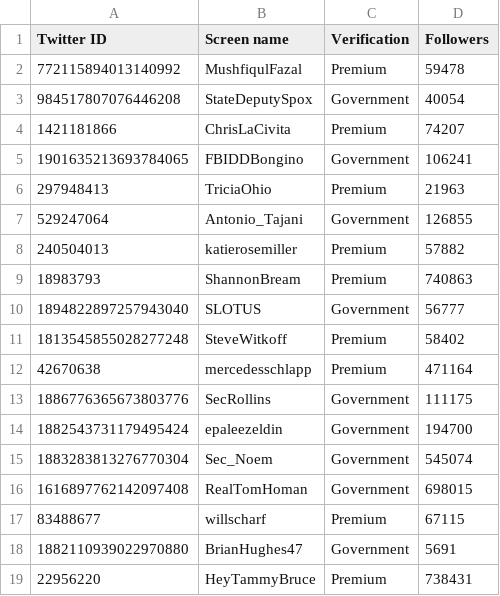
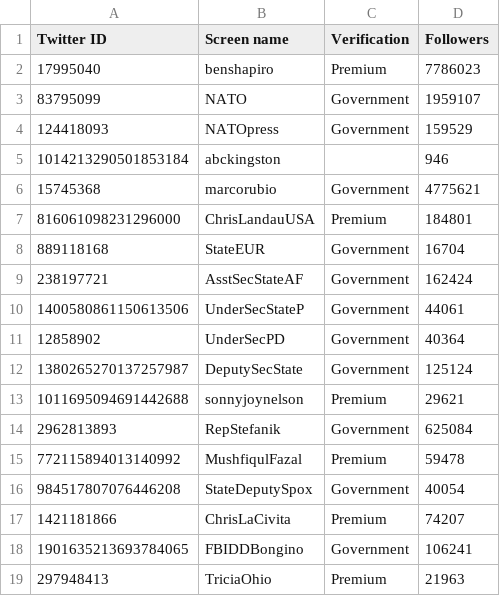
Before and after one commit to travisbrown/fashfollows, a CSV file: data/current/1883691197832572928.csv, drawn as a sheet; only a part is shown; the shorter side is filled out with more unchanged rows.

```diff
--- a/data/current/1883691197832572928.csv
+++ b/data/current/1883691197832572928.csv
@@ -1,2 +1,15 @@
 Twitter ID,Screen name,Verification,Followers
+17995040,benshapiro,Premium,7786023
+83795099,NATO,Government,1959107
+124418093,NATOpress,Government,159529
+1014213290501853184,abckingston,,946
+15745368,marcorubio,Government,4775621
+816061098231296000,ChrisLandauUSA,Premium,184801
+889118168,StateEUR,Government,16704
+238197721,AsstSecStateAF,Government,162424
+1400580861150613506,UnderSecStateP,Government,44061
+12858902,UnderSecPD,Government,40364
+1380265270137257987,DeputySecState,Government,125124
+1011695094691442688,sonnyjoynelson,Premium,29621
+2962813893,RepStefanik,Government,625084
 772115894013140992,MushfiqulFazal,Premium,59478
```
Also changed, not shown: data/current/1137701.csv, data/current/1500867239674843143.csv, 47 other files.
